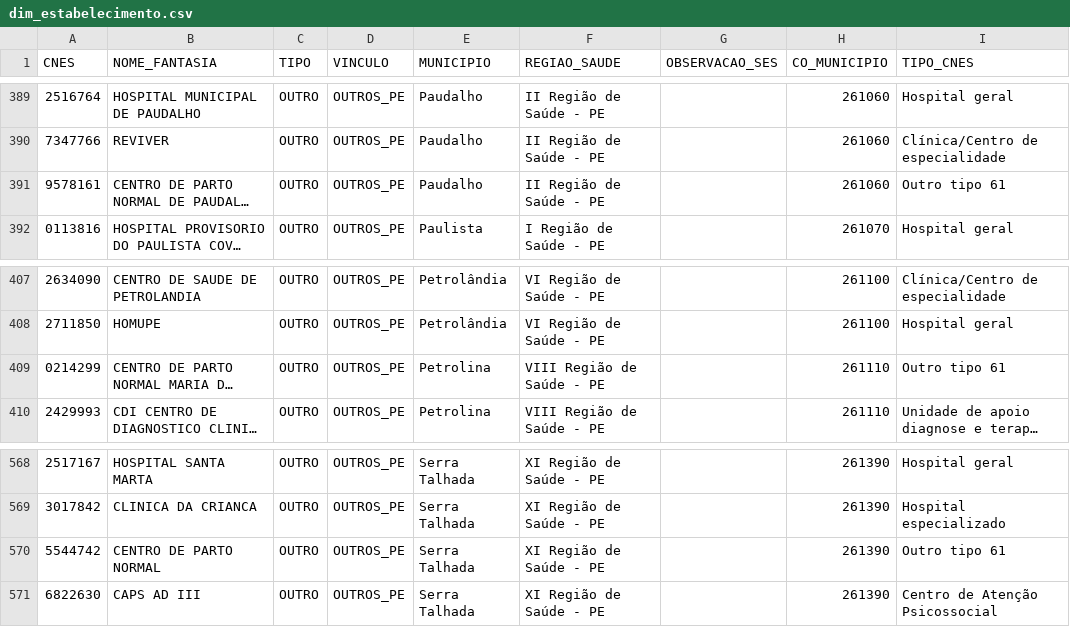
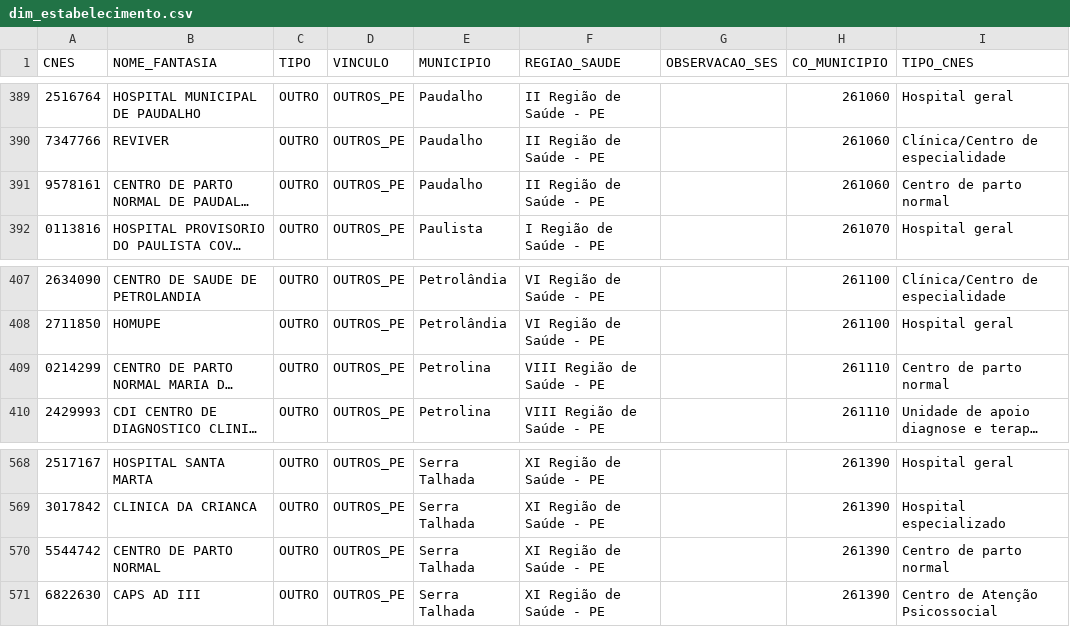
Before and after one commit to DGMOG-SES/informacoes-estrategicas-geres, a CSV file: dados/saida/dim_estabelecimento.csv, drawn as a sheet; only a part is shown, gaps mark what is left out; long unchanged cells end in …; the diff covers the shown part only; the diff names each change by its address in the sheet, - before the commit and + after, or states it on an @@ line.

```diff
--- a/dados/saida/dim_estabelecimento.csv
+++ b/dados/saida/dim_estabelecimento.csv
-I391 (TIPO_CNES): Outro tipo 61
+I391 (TIPO_CNES): Centro de parto normal
-I409 (TIPO_CNES): Outro tipo 61
+I409 (TIPO_CNES): Centro de parto normal
-I570 (TIPO_CNES): Outro tipo 61
+I570 (TIPO_CNES): Centro de parto normal
```
Also changed, not shown: 7 edited cells elsewhere in this file.
